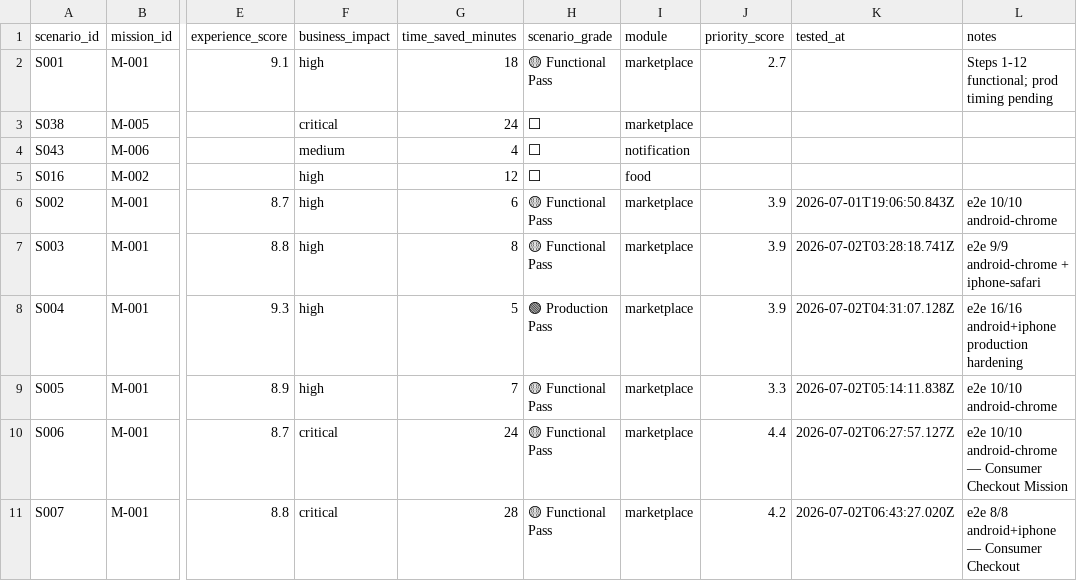
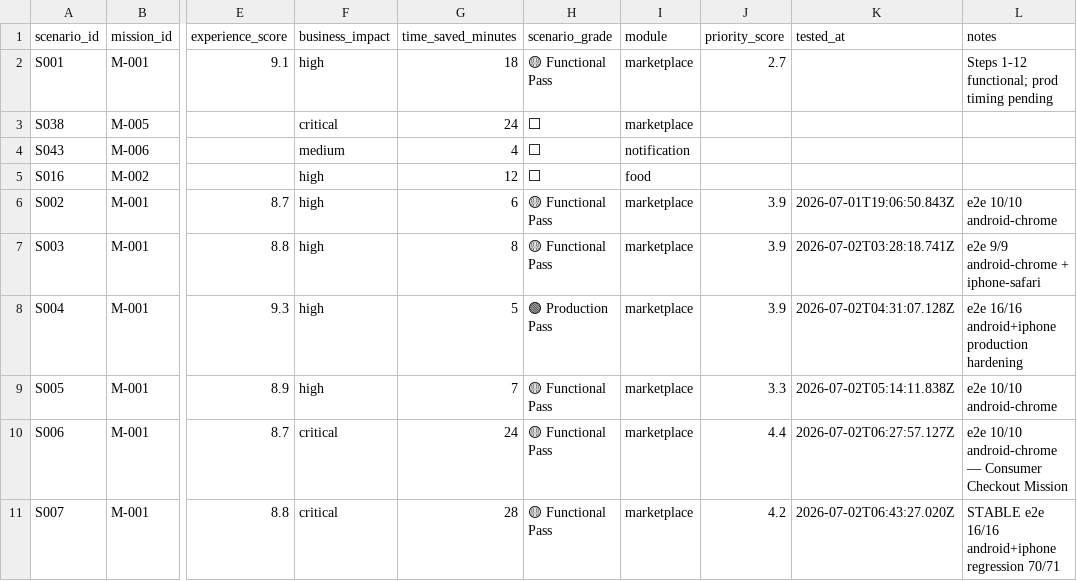
Before and after one commit to khemmatrat/meerak-backend, a CSV file: docs/platform-validation/pv-3/scenario-rollup.csv, drawn as a sheet; only a part is shown, gaps mark what is left out; the diff names each change by its address in the sheet, - before the commit and + after, or states it on an @@ line.

```diff
--- a/docs/platform-validation/pv-3/scenario-rollup.csv
+++ b/docs/platform-validation/pv-3/scenario-rollup.csv
-L11 (notes): e2e 8/8 android+iphone — Consumer Checkout
+L11 (notes): STABLE e2e 16/16 android+iphone regression 70/71
```
Also changed, not shown: docs/platform-validation/pv-3/wave-1-tracker.csv, 10 other files.
